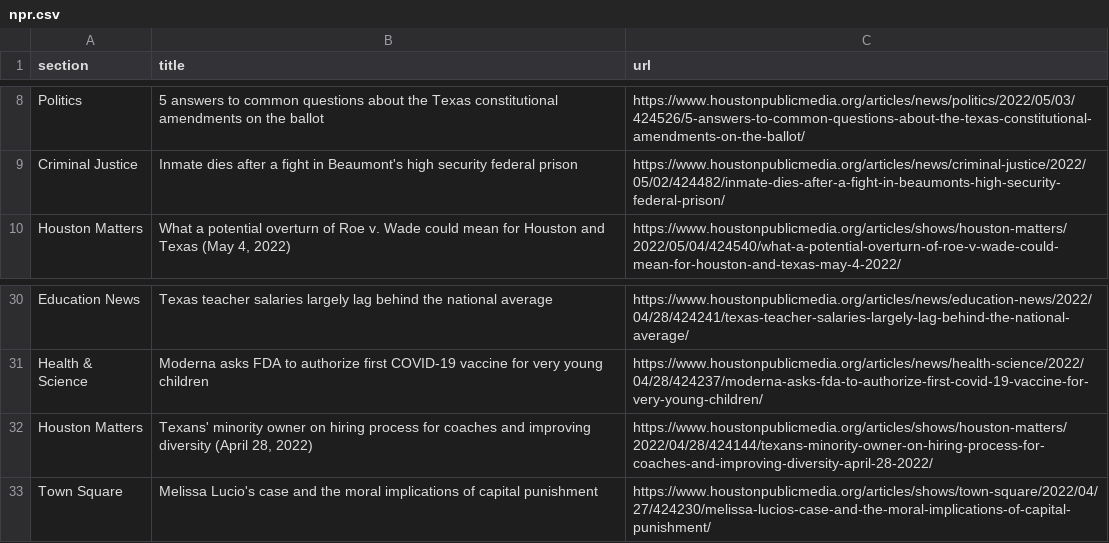
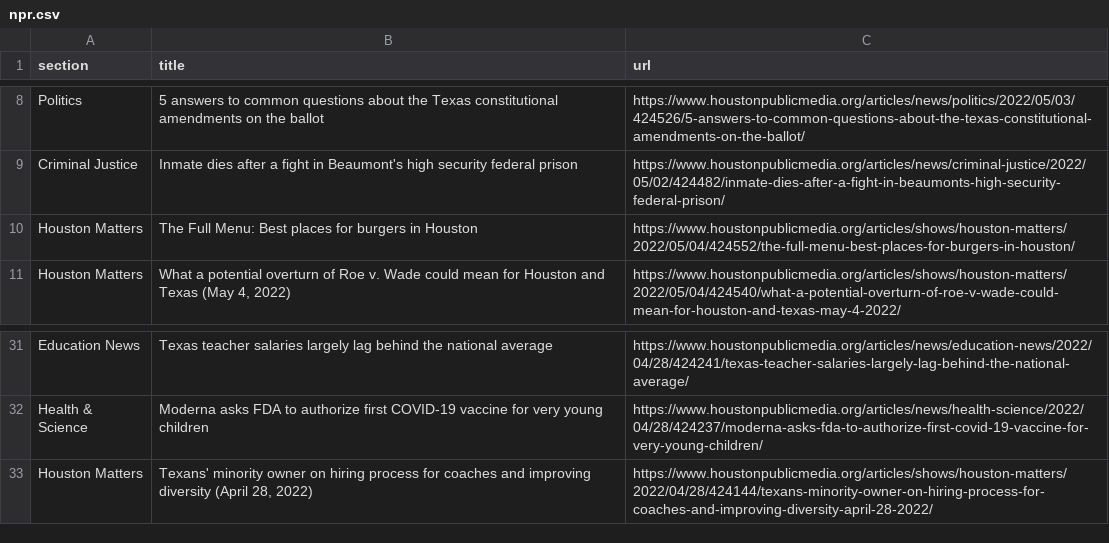
Before and after one commit to srjouppi/auto-scraper, a CSV file: npr.csv, drawn as a sheet; only a part is shown, gaps mark what is left out.

```diff
--- a/npr.csv
+++ b/npr.csv
@@ -9,2 +9,3 @@ Politics,5 answers to common questions about the Texas constitutional amendments
 Criminal Justice,Inmate dies after a fight in Beaumont's high security federal prison,https://www.houstonpublicmedia.org/articles/news/criminal-justice/2022/05/02/424482/inmate-dies-after-a-fight-in-beaumonts-high-security-federal-prison/
+Houston Matters,The Full Menu: Best places for burgers in Houston,https://www.houstonpublicmedia.org/articles/shows/houston-matters/2022/05/04/424552/the-full-menu-best-places-for-burgers-in-houston/
 Houston Matters,"What a potential overturn of Roe v. Wade could mean for Houston and Texas (May 4, 2022)",https://www.houstonpublicmedia.org/articles/shows/houston-matters/2022/05/04/424540/what-a-potential-overturn-of-roe-v-wade-could-mean-for-houston-and-texas-may-4-2022/
@@ -32,2 +33 @@ Health & Science,Moderna asks FDA to authorize first COVID-19 vaccine for very y
 Houston Matters,"Texans' minority owner on hiring process for coaches and improving diversity (April 28, 2022)",https://www.houstonpublicmedia.org/articles/shows/houston-matters/2022/04/28/424144/texans-minority-owner-on-hiring-process-for-coaches-and-improving-diversity-april-28-2022/
-Town Square,Melissa Lucio's case and the moral implications of capital punishment,https://www.houstonpublicmedia.org/articles/shows/town-square/2022/04/27/424230/melissa-lucios-case-and-the-moral-implications-of-capital-punishment/
```
